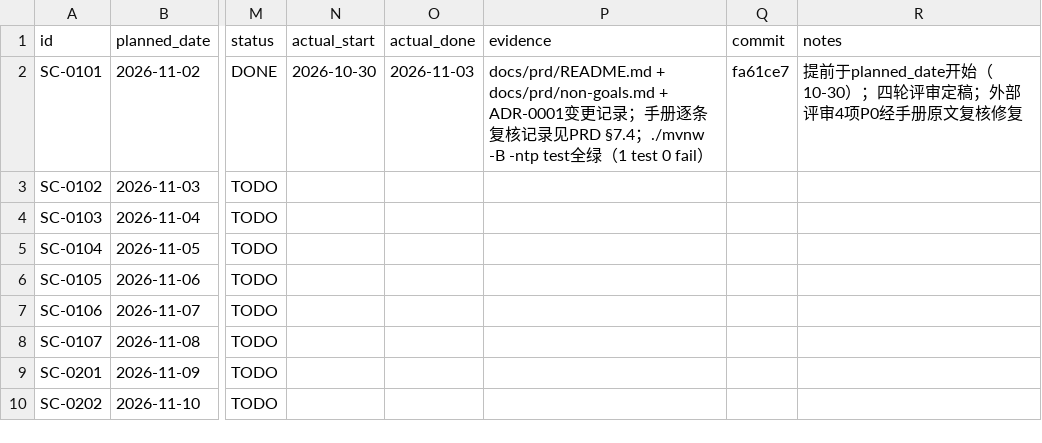
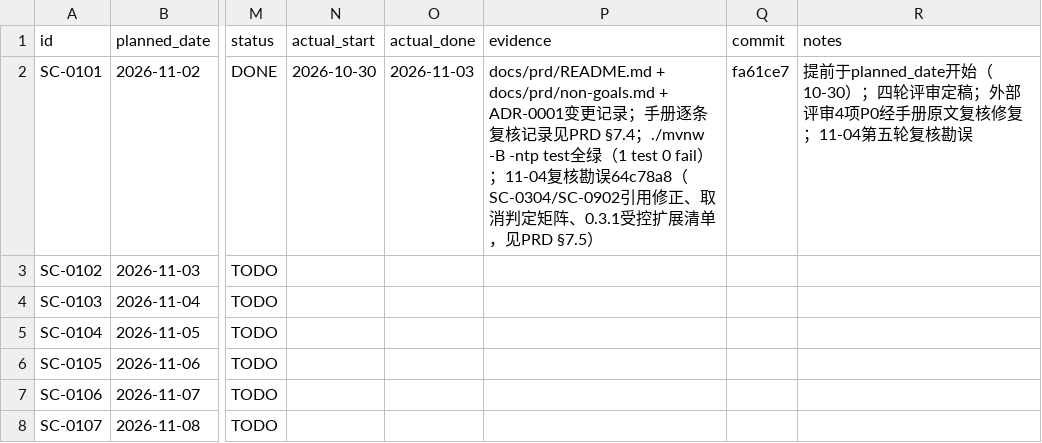
Before and after one commit to qwertyhgb/smartcommerce-a, a CSV file: docs/progress/tickets.csv, drawn as a sheet; only a part is shown, gaps mark what is left out; the shorter side is filled out with more unchanged rows; the diff names each change by its address in the sheet, - before the commit and + after, or states it on an @@ line.

Commit message:
docs(progress): SC-0101 append review fix commit to evidence

```diff
--- a/docs/progress/tickets.csv
+++ b/docs/progress/tickets.csv
-P2 (evidence): …fail）
+P2 (evidence): …fail）；11-04复核勘误64c78a8（SC-0304/SC-0902引用修正、取消判定矩阵、0.3.1受控扩展清单，见PRD §7.5）
-R2 (notes): …复核修复
+R2 (notes): …复核修复；11-04第五轮复核勘误
```
